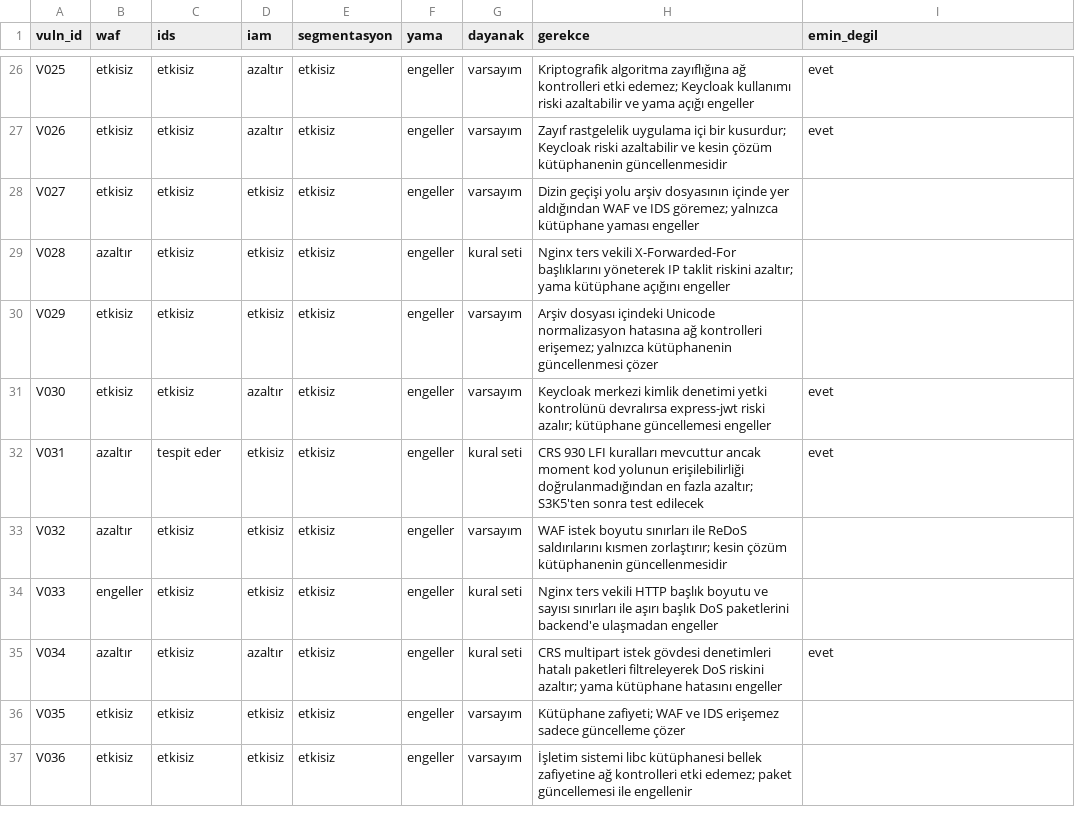
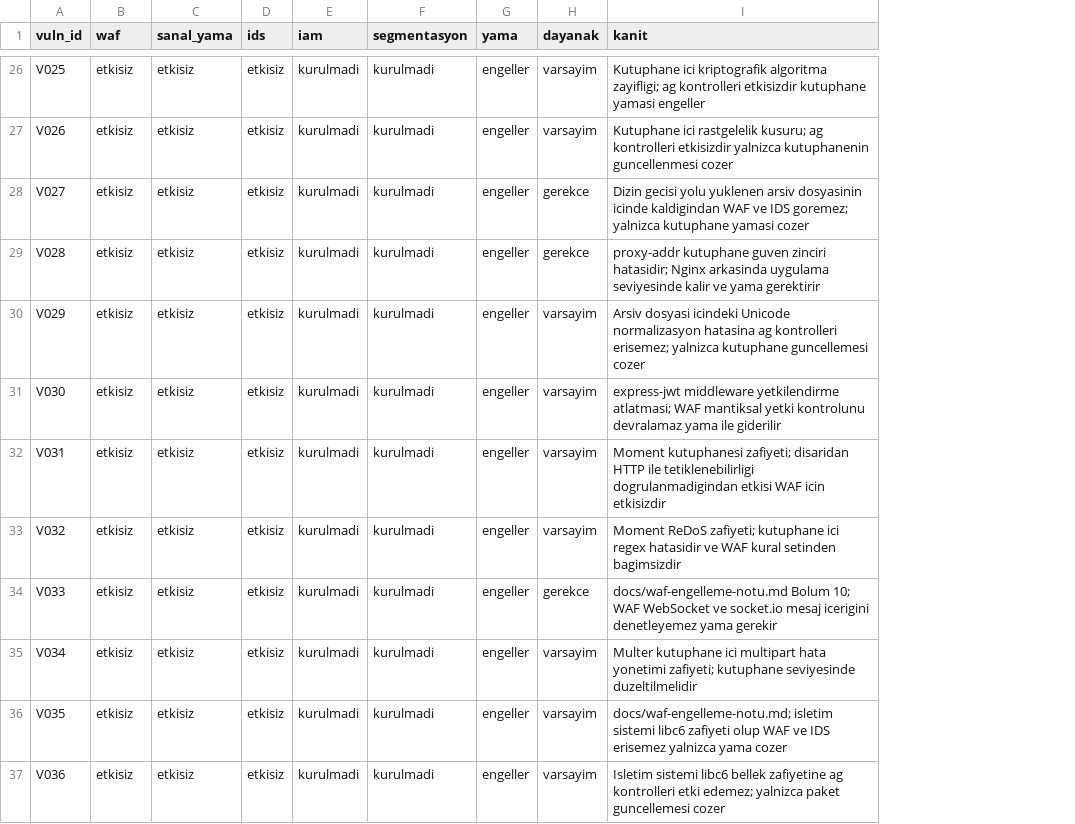
Before and after one commit to tek258/ResidualMap, a CSV file: inventory/control_mapping.csv, drawn as a sheet; only a part is shown, gaps mark what is left out; removed rows and columns are numbered as before the commit, all else as after; the diff covers the shown part only; the diff names each change by its address in the sheet, - before the commit and + after, or states it on an @@ line.

Commit message:
S4/K2: Kontrol-zafiyet eşleme tablosu K5 testlerine göre kesinleştirildi (#96)

```diff
--- a/inventory/control_mapping.csv
+++ b/inventory/control_mapping.csv
+column E (iam), rows 26-37: all kurulmadi
-column H (gerekce), rows 26-37: Kriptografik algoritma zayıflığına ağ kontrolleri etki edemez; Keycloak kullanımı riski azaltabilir ve yama açığı engeller | Zayıf rastgelelik uygulama içi bir kusurdur; Keycloak riski azaltabilir ve kesin çözüm kütüphanenin güncellenmesidir | Dizin geçişi yolu arşiv dosyasının içinde yer aldığından WAF ve IDS göremez; yalnızca kütüphane yaması engeller | Nginx ters vekili X-Forwarded-For başlıklarını yöneterek IP taklit riskini azaltır; yama kütüphane açığını engeller | Arşiv dosyası içindeki Unicode normalizasyon hatasına ağ kontrolleri erişemez; yalnızca kütüphanenin güncellenmesi çözer | Keycloak merkezi kimlik denetimi yetki kontrolünü devralırsa express-jwt riski azalır; kütüphane güncellemesi engeller | CRS 930 LFI kuralları mevcuttur ancak moment kod yolunun erişilebilirliği doğrulanmadığından en fazla azaltır; S3K5'ten sonra test edilecek | WAF istek boyutu sınırları ile ReDoS saldırılarını kısmen zorlaştırır; kesin çözüm kütüphanenin güncellenmesidir | Nginx ters vekili HTTP başlık boyutu ve sayısı sınırları ile aşırı başlık DoS paketlerini backend'e ulaşmadan engeller | CRS multipart istek gövdesi denetimleri hatalı paketleri filtreleyerek DoS riskini azaltır; yama kütüphane hatasını engeller | Kütüphane zafiyeti; WAF ve IDS erişemez sadece güncelleme çözer | İşletim sistemi libc kütüphanesi bellek zafiyetine ağ kontrolleri etki edemez; paket güncellemesi ile engellenir
-C1: ids
+C1: sanal_yama
-D1: iam
+D1: ids
-I1: emin_degil
+I1: kanit
-D26:D27 (ids): azaltır
+D26:D27 (ids): etkisiz
-F26:F37 (segmentasyon): etkisiz
+F26:F37 (segmentasyon): kurulmadi
-H26:H27 (dayanak): varsayım
+H26:H27 (dayanak): varsayim
-I26 (kanit): evet
+I26 (kanit): Kutuphane ici kriptografik algoritma zayifligi; ag kontrolleri etkisizdir kutuphane yamasi engeller
-I27 (kanit): evet
+I27 (kanit): Kutuphane ici rastgelelik kusuru; ag kontrolleri etkisizdir yalnizca kutuphanenin guncellenmesi cozer
-H28 (dayanak): varsayım
+H28 (dayanak): gerekce
-I28 (kanit): (empty)
+I28 (kanit): Dizin gecisi yolu yuklenen arsiv dosyasinin icinde kaldigindan WAF ve IDS goremez; yalnizca kutuphane yamasi cozer
-B29 (waf): azaltır
+B29 (waf): etkisiz
-H29 (dayanak): kural seti
+H29 (dayanak): gerekce
-I29 (kanit): (empty)
+I29 (kanit): proxy-addr kutuphane guven zinciri hatasidir; Nginx arkasinda uygulama seviyesinde kalir ve yama gerektirir
-H30:H31 (dayanak): varsayım
+H30:H31 (dayanak): varsayim
-I30 (kanit): (empty)
+I30 (kanit): Arsiv dosyasi icindeki Unicode normalizasyon hatasina ag kontrolleri erisemez; yalnizca kutuphane guncellemesi cozer
-D31 (ids): azaltır
+D31 (ids): etkisiz
-I31 (kanit): evet
+I31 (kanit): express-jwt middleware yetkilendirme atlatmasi; WAF mantiksal yetki kontrolunu devralamaz yama ile giderilir
-B32:B33 (waf): azaltır
+B32:B33 (waf): etkisiz
-C32 (sanal_yama): tespit eder
+C32 (sanal_yama): etkisiz
-H32 (dayanak): kural seti
+H32 (dayanak): varsayim
-I32 (kanit): evet
+I32 (kanit): Moment kutuphanesi zafiyeti; disaridan HTTP ile tetiklenebilirligi dogrulanmadigindan etkisi WAF icin etkisizdir
-H33 (dayanak): varsayım
+H33 (dayanak): varsayim
-I33 (kanit): (empty)
+I33 (kanit): Moment ReDoS zafiyeti; kutuphane ici regex hatasidir ve WAF kural setinden bagimsizdir
-B34 (waf): engeller
+B34 (waf): etkisiz
-H34 (dayanak): kural seti
+H34 (dayanak): gerekce
-I34 (kanit): (empty)
+I34 (kanit): docs/waf-engelleme-notu.md Bolum 10; WAF WebSocket ve socket.io mesaj icerigini denetleyemez yama gerekir
-B35 (waf): azaltır
+B35 (waf): etkisiz
-D35 (ids): azaltır
+D35 (ids): etkisiz
-H35 (dayanak): kural seti
+H35 (dayanak): varsayim
-I35 (kanit): evet
+I35 (kanit): Multer kutuphane ici multipart hata yonetimi zafiyeti; kutuphane seviyesinde duzeltilmelidir
-H36:H37 (dayanak): varsayım
+H36:H37 (dayanak): varsayim
-I36 (kanit): (empty)
+I36 (kanit): docs/waf-engelleme-notu.md; isletim sistemi libc6 zafiyeti olup WAF ve IDS erisemez yalnizca yama cozer
-I37 (kanit): (empty)
+I37 (kanit): Isletim sistemi libc6 bellek zafiyetine ag kontrolleri etki edemez; yalnizca paket guncellemesi cozer
```
Also changed, not shown: 98 edited cells elsewhere in this file.
